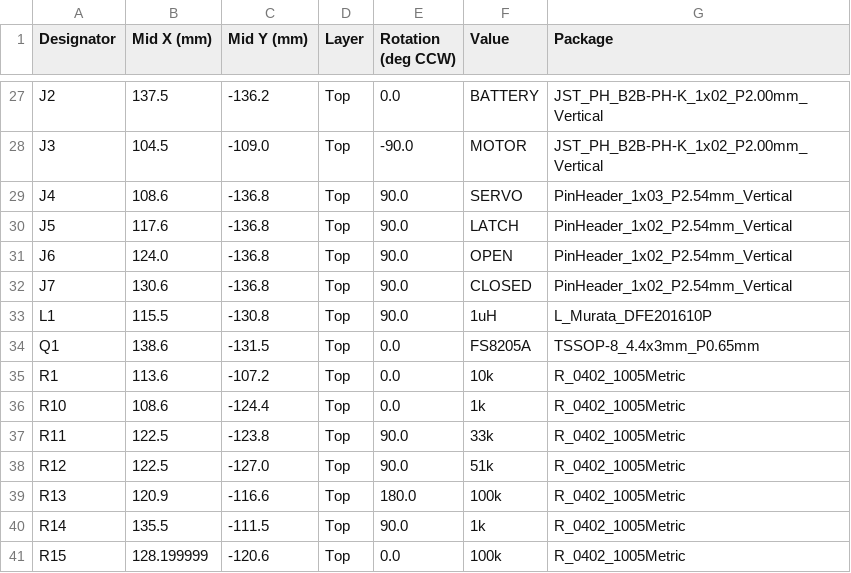
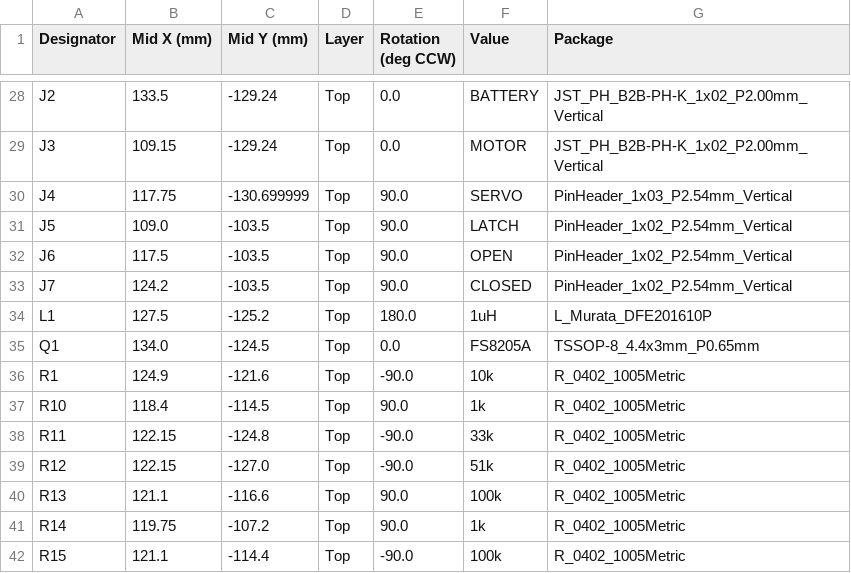
Before and after one commit to RobbyV2/smart_latch_lock, a CSV file: fab/assembly/A/centroid.csv, drawn as a sheet; only a part is shown, gaps mark what is left out; addresses are those after the commit; the diff covers the shown part only; the diff names each change by its address in the sheet, - before the commit and + after, or states it on an @@ line.

```diff
--- a/fab/assembly/A/centroid.csv
+++ b/fab/assembly/A/centroid.csv
-B28 (Mid X (mm)): 137.5
+B28 (Mid X (mm)): 133.5
-C28 (Mid Y (mm)): -136.2
+C28 (Mid Y (mm)): -129.24
-B29 (Mid X (mm)): 104.5
+B29 (Mid X (mm)): 109.15
-C29 (Mid Y (mm)): -109.0
+C29 (Mid Y (mm)): -129.24
-E29 (Rotation (deg CCW)): -90.0
+E29 (Rotation (deg CCW)): 0.0
-B30 (Mid X (mm)): 108.6
+B30 (Mid X (mm)): 117.75
-C30 (Mid Y (mm)): -136.8
+C30 (Mid Y (mm)): -130.699999
-B31 (Mid X (mm)): 117.6
+B31 (Mid X (mm)): 109.0
-C31:C33 (Mid Y (mm)): -136.8
+C31:C33 (Mid Y (mm)): -103.5
-B32 (Mid X (mm)): 124.0
+B32 (Mid X (mm)): 117.5
-B33 (Mid X (mm)): 130.6
+B33 (Mid X (mm)): 124.2
-B34 (Mid X (mm)): 115.5
+B34 (Mid X (mm)): 127.5
-C34 (Mid Y (mm)): -130.8
+C34 (Mid Y (mm)): -125.2
-E34 (Rotation (deg CCW)): 90.0
+E34 (Rotation (deg CCW)): 180.0
-B35 (Mid X (mm)): 138.6
+B35 (Mid X (mm)): 134.0
-C35 (Mid Y (mm)): -131.5
+C35 (Mid Y (mm)): -124.5
-B36 (Mid X (mm)): 113.6
+B36 (Mid X (mm)): 124.9
-C36 (Mid Y (mm)): -107.2
+C36 (Mid Y (mm)): -121.6
-E36 (Rotation (deg CCW)): 0.0
+E36 (Rotation (deg CCW)): -90.0
-B37 (Mid X (mm)): 108.6
+B37 (Mid X (mm)): 118.4
-C37 (Mid Y (mm)): -124.4
+C37 (Mid Y (mm)): -114.5
-E37 (Rotation (deg CCW)): 0.0
+E37 (Rotation (deg CCW)): 90.0
-B38:B39 (Mid X (mm)): 122.5
+B38:B39 (Mid X (mm)): 122.15
-C38 (Mid Y (mm)): -123.8
+C38 (Mid Y (mm)): -124.8
-E38:E39 (Rotation (deg CCW)): 90.0
+E38:E39 (Rotation (deg CCW)): -90.0
-B40 (Mid X (mm)): 120.9
+B40 (Mid X (mm)): 121.1
-E40 (Rotation (deg CCW)): 180.0
+E40 (Rotation (deg CCW)): 90.0
-B41 (Mid X (mm)): 135.5
+B41 (Mid X (mm)): 119.75
-C41 (Mid Y (mm)): -111.5
+C41 (Mid Y (mm)): -107.2
-B42 (Mid X (mm)): 128.199999
+B42 (Mid X (mm)): 121.1
-C42 (Mid Y (mm)): -120.6
+C42 (Mid Y (mm)): -114.4
-E42 (Rotation (deg CCW)): 0.0
+E42 (Rotation (deg CCW)): -90.0
```
Also changed, not shown: 3 added rows and 127 edited cells elsewhere in this file, fab/assembly/A/bom.csv, fab/stackup.csv, 51 other files.
